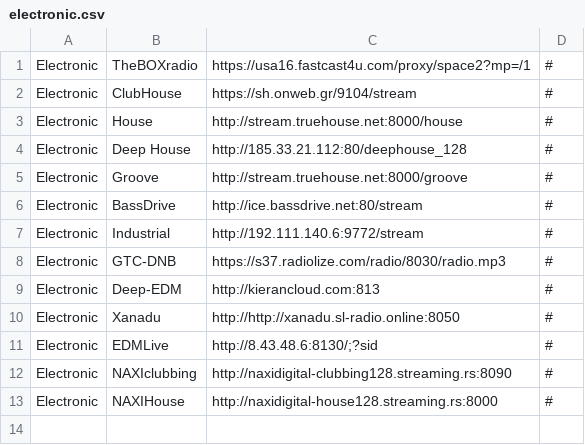
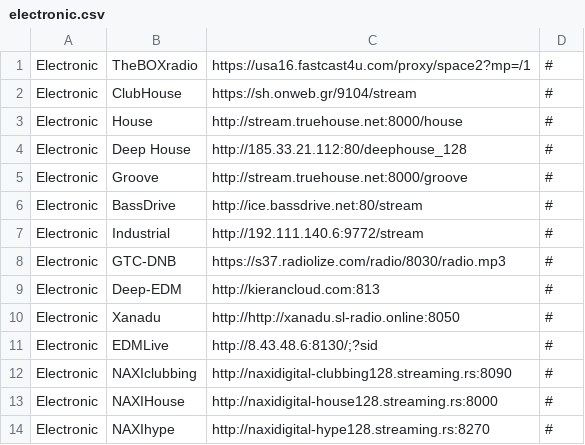
Before and after one commit to spokrovskiy/stations, a CSV file: electronic.csv, drawn as a sheet.

Commit message:
Update electronic.csv

```diff
--- a/electronic.csv
+++ b/electronic.csv
@@ -13 +13,2 @@ Electronic|NAXIclubbing|http://naxidigital-clubbing128.streaming.rs:8090|#
 Electronic|NAXIHouse|http://naxidigital-house128.streaming.rs:8000|#
+Electronic|NAXIhype|http://naxidigital-hype128.streaming.rs:8270|#
```
